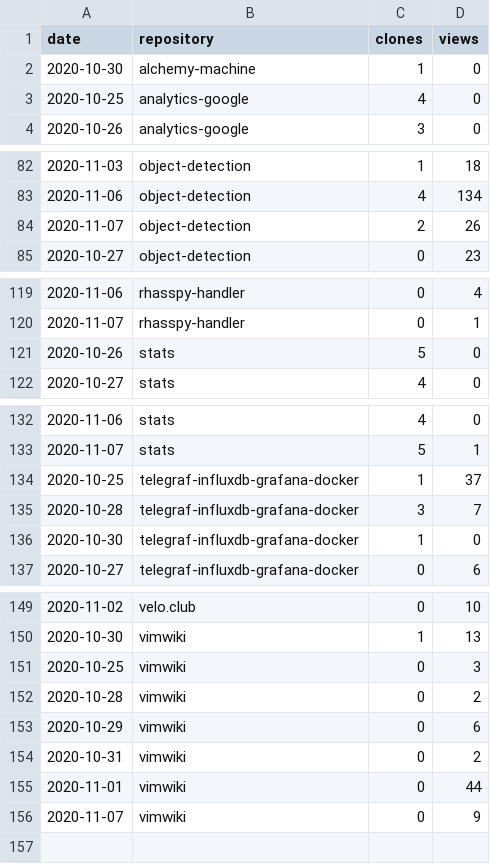
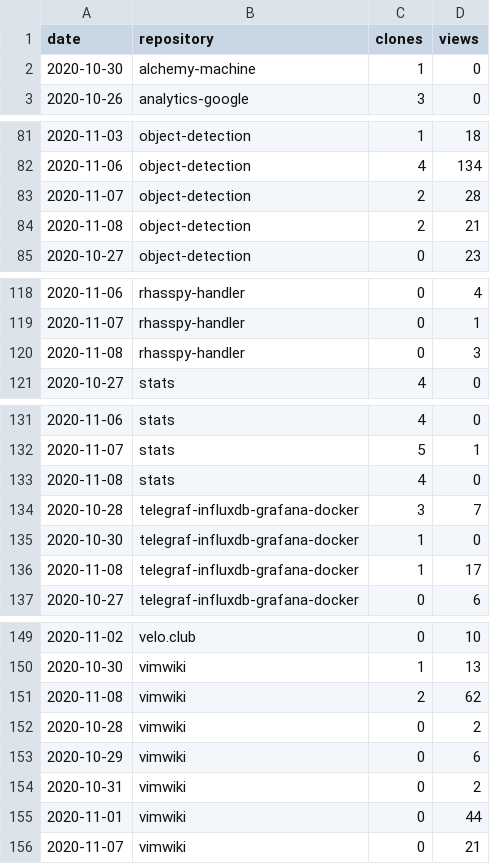
Before and after one commit to cristianpb/stats, a CSV file: github-visits.csv, drawn as a sheet; only a part is shown, gaps mark what is left out; the diff covers the shown part only.

```diff
--- a/github-visits.csv
+++ b/github-visits.csv
@@ -2,3 +2,2 @@ date,repository,clones,views
 2020-10-30,alchemy-machine,1,0
-2020-10-25,analytics-google,4,0
 2020-10-26,analytics-google,3,0
@@ -83,3 +82,4 @@ date,repository,clones,views
 2020-11-06,object-detection,4,134
-2020-11-07,object-detection,2,26
+2020-11-07,object-detection,2,28
+2020-11-08,object-detection,2,21
 2020-10-27,object-detection,0,23
@@ -120,3 +119,3 @@ date,repository,clones,views
 2020-11-07,rhasspy-handler,0,1
-2020-10-26,stats,5,0
+2020-11-08,rhasspy-handler,0,3
 2020-10-27,stats,4,0
@@ -133,5 +132,6 @@ date,repository,clones,views
 2020-11-07,stats,5,1
-2020-10-25,telegraf-influxdb-grafana-docker,1,37
+2020-11-08,stats,4,0
 2020-10-28,telegraf-influxdb-grafana-docker,3,7
 2020-10-30,telegraf-influxdb-grafana-docker,1,0
+2020-11-08,telegraf-influxdb-grafana-docker,1,17
 2020-10-27,telegraf-influxdb-grafana-docker,0,6
@@ -150,3 +150,3 @@ date,repository,clones,views
 2020-10-30,vimwiki,1,13
-2020-10-25,vimwiki,0,3
+2020-11-08,vimwiki,2,62
 2020-10-28,vimwiki,0,2
@@ -155,2 +155,2 @@ date,repository,clones,views
 2020-11-01,vimwiki,0,44
-2020-11-07,vimwiki,0,9
+2020-11-07,vimwiki,0,21
```
Also changed, not shown: 5 added rows and 6 removed rows elsewhere in this file, github-repositories.csv.
